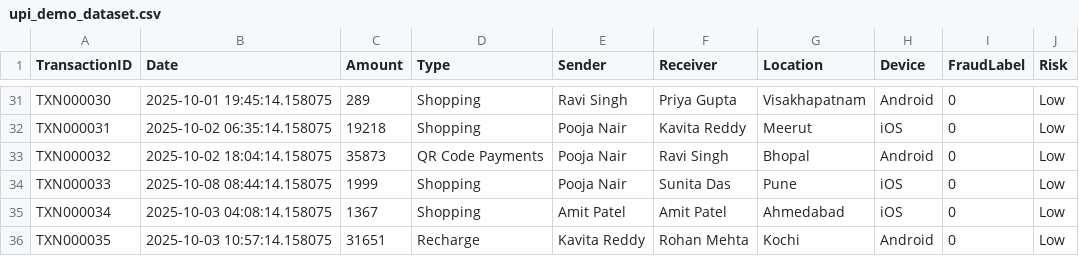
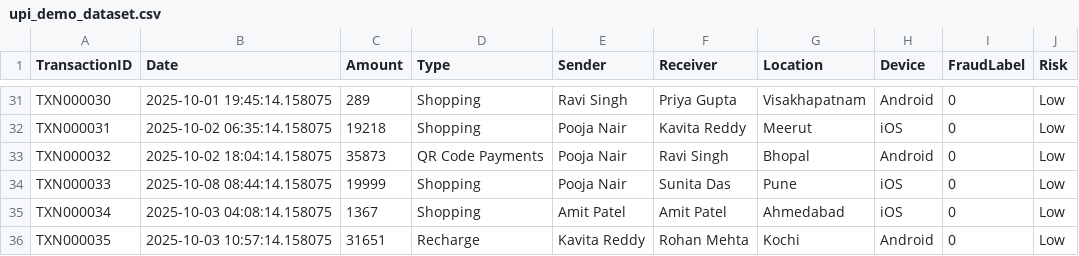
Before and after one commit to Jayaprakash012/UPI_FRAUD_DETECTION, a CSV file: upi_demo_dataset.csv, drawn as a sheet; only a part is shown, gaps mark what is left out.

Commit message:
Fix transaction amount for  the TXN000033
Updated transaction amount for TXN000033 from 1999 to 19999.

```diff
--- a/upi_demo_dataset.csv
+++ b/upi_demo_dataset.csv
@@ -33,3 +33,3 @@ TXN000031,2025-10-02 06:35:14.158075,19218,Shopping,Pooja Nair,Kavita Reddy,Meer
 TXN000032,2025-10-02 18:04:14.158075,35873,QR Code Payments,Pooja Nair,Ravi Singh,Bhopal,Android,0,Low
-TXN000033,2025-10-08 08:44:14.158075,1999,Shopping,Pooja Nair,Sunita Das,Pune,iOS,0,Low
+TXN000033,2025-10-08 08:44:14.158075,19999,Shopping,Pooja Nair,Sunita Das,Pune,iOS,0,Low
 TXN000034,2025-10-03 04:08:14.158075,1367,Shopping,Amit Patel,Amit Patel,Ahmedabad,iOS,0,Low
```
